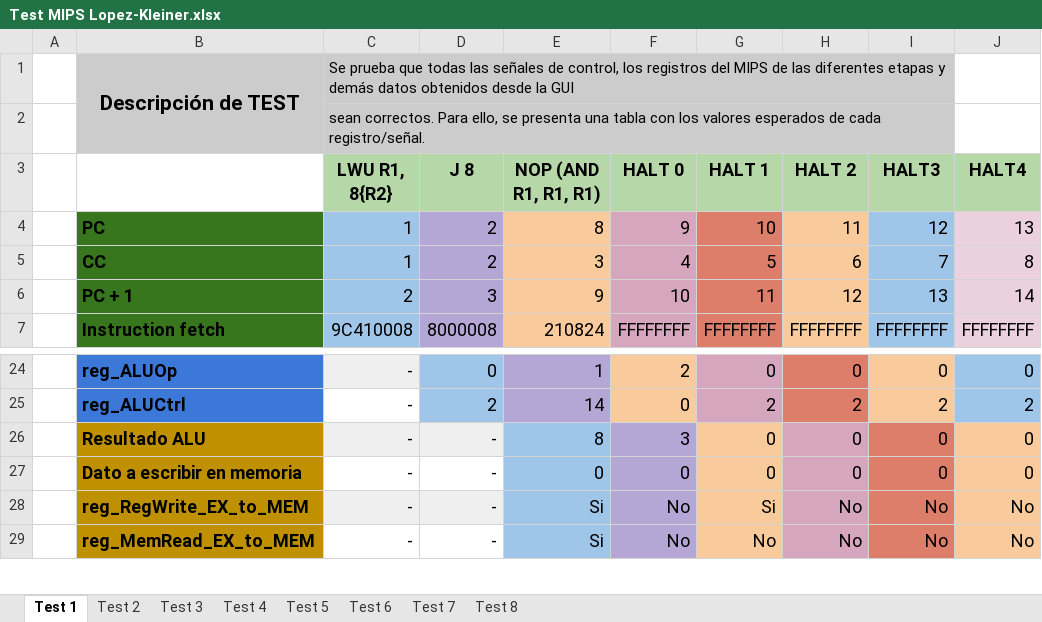
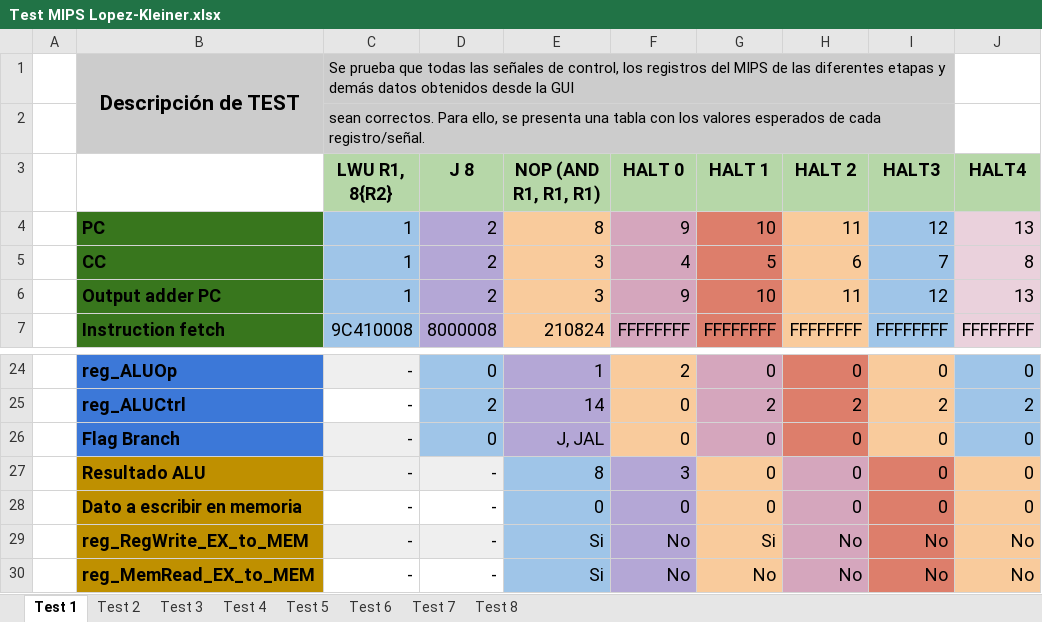
Before and after one commit to CondorNegro/arquitectura-UNC-2018, an Excel workbook: TPFinal/Docs/Test MIPS Lopez-Kleiner.xlsx, sheet Test 1, drawn as a sheet; only a part is shown, gaps mark what is left out; values as stored, in another font and other column widths than the file's, no borders; charts and pictures not drawn; removed rows and columns are numbered as before the commit, all else as after; the diff names each change by its address in the sheet, - before the commit and + after, or states it on an @@ line.

Commit message:
test mips excel ok

```diff
--- a/TPFinal/Docs/Test MIPS Lopez-Kleiner.xlsx (sheet Test 1)
+++ b/TPFinal/Docs/Test MIPS Lopez-Kleiner.xlsx (sheet Test 1)
-row 6:  | PC + 1 | 2 | 3 | 9 | 10 | 11 | 12 | 13 | 14
+row 6:  | Output adder PC | 1 | 2 | 3 | 9 | 10 | 11 | 12 | 13
+row 26:  | Flag Branch | - | 0 | J, JAL | 0 | 0 | 0 | 0 | 0
```
Also changed, not shown: sheet Test 2, sheet Test 8, charts or pictures, 1 other file.
